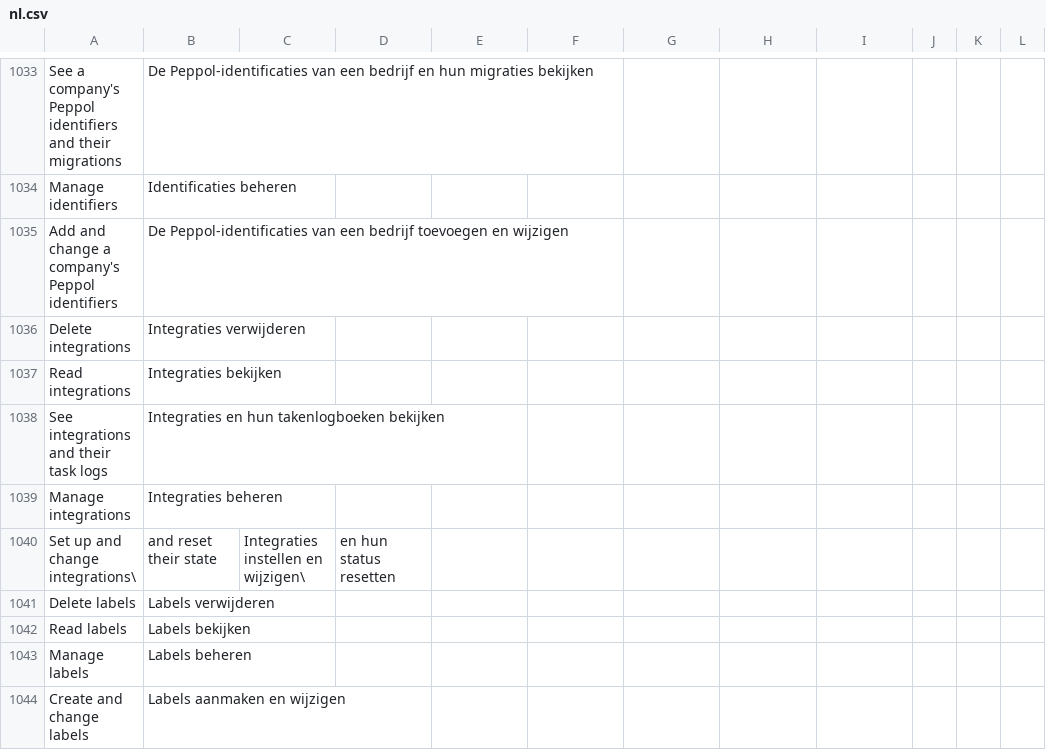
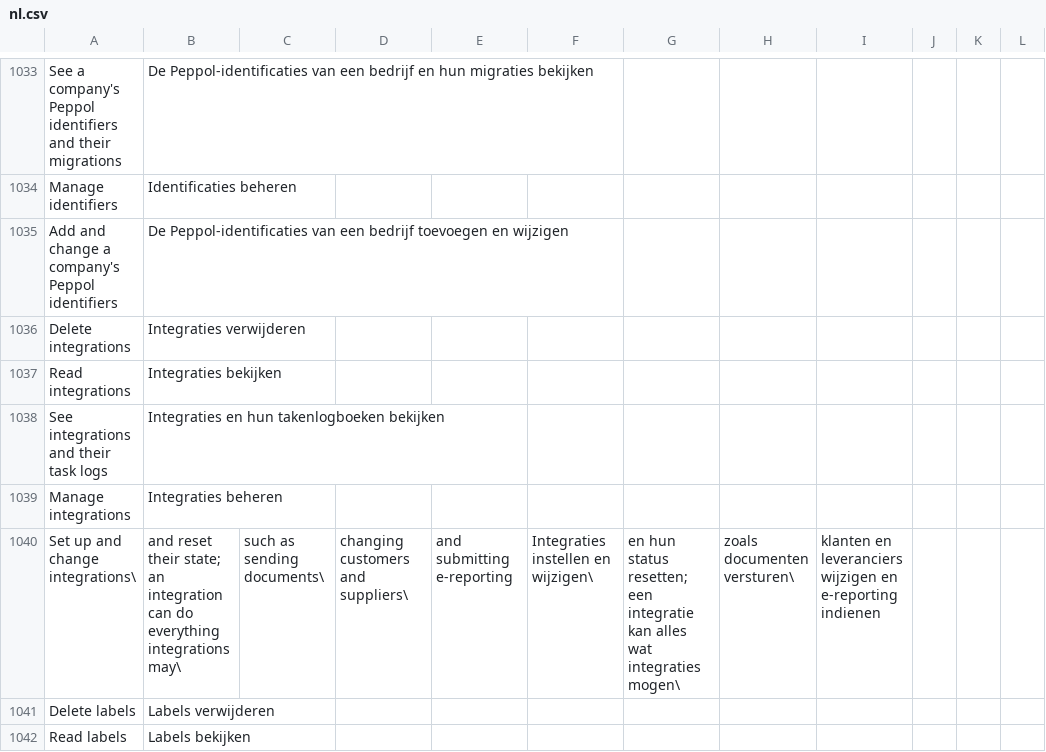
Before and after one commit to recommand/recommand-peppol, a CSV file: translations/nl.csv, drawn as a sheet; only a part is shown, gaps mark what is left out; the shorter side is filled out with more unchanged rows.

```diff
--- a/translations/nl.csv
+++ b/translations/nl.csv
@@ -1039,3 +1039,3 @@ See integrations and their task logs,Integraties en hun takenlogboeken bekijken
 Manage integrations,Integraties beheren
-Set up and change integrations\, and reset their state,Integraties instellen en wijzigen\, en hun status resetten
+Set up and change integrations\, and reset their state; an integration can do everything integrations may\, such as sending documents\, changing customers and suppliers\, and submitting e-reporting,Integraties instellen en wijzigen\, en hun status resetten; een integratie kan alles wat integraties mogen\, zoals documenten versturen\, klanten en leveranciers wijzigen en e-reporting indienen
 Delete labels,Labels verwijderen
```
Also changed, not shown: translations/de.csv, translations/fr.csv, 1 other file.
